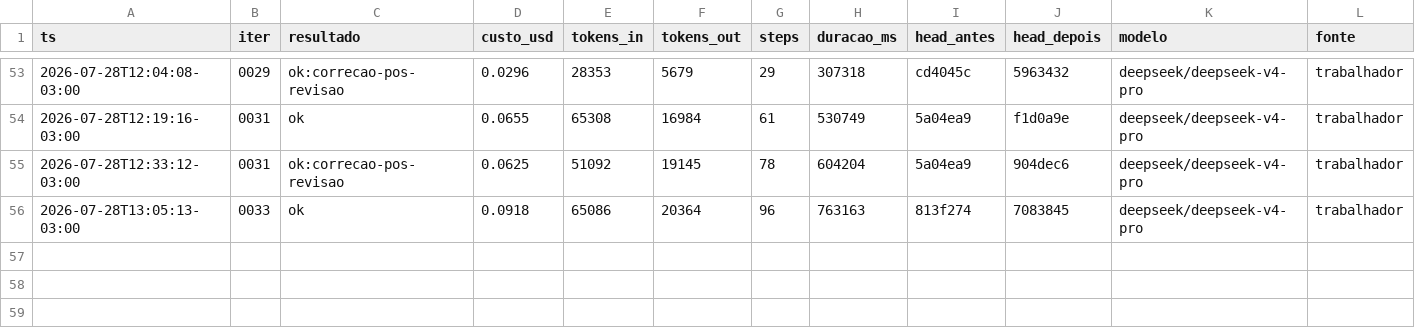
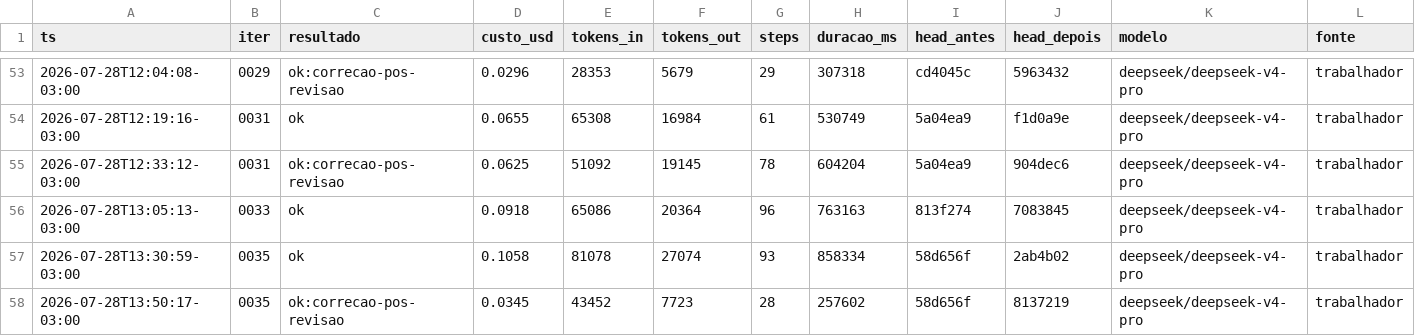
Before and after one commit to Deivison-Costaa/psx-rs, a CSV file: docs/metricas.csv, drawn as a sheet; only a part is shown, gaps mark what is left out; the diff names each change by its address in the sheet, - before the commit and + after, or states it on an @@ line.

Commit message:
docs(iter): 0035 — revisao cruzada, esquema do CSV do 1.13 e metricas

```diff
--- a/docs/metricas.csv
+++ b/docs/metricas.csv
+row 57: 2026-07-28T13:30:59-03:00 | 0035 | ok | 0.1058 | 81078 | 27074 | 93 | 858334 | 58d656f | 2ab4b02 | deepseek/deepseek-v4-pro | trabalhador
+row 58: 2026-07-28T13:50:17-03:00 | 0035 | ok:correcao-pos-revisao | 0.0345 | 43452 | 7723 | 28 | 257602 | 58d656f | 8137219 | deepseek/deepseek-v4-pro | trabalhador
```
Also changed, not shown: 3 other files.
